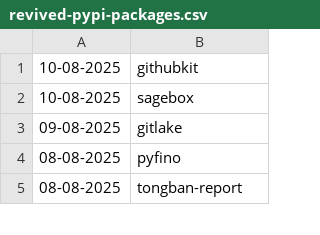
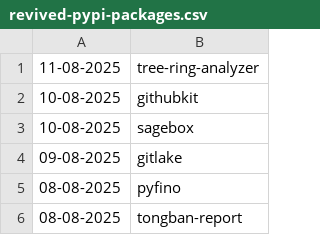
Before and after one commit to NordCoderd/deleted-pypi-package-index, a CSV file: pypi-uploader-directory/revived-pypi-packages.csv, drawn as a sheet; only a part is shown; the diff names each change by its address in the sheet, - before the commit and + after, or states it on an @@ line.

```diff
--- a/pypi-uploader-directory/revived-pypi-packages.csv
+++ b/pypi-uploader-directory/revived-pypi-packages.csv
+row 1: 11-08-2025 | tree-ring-analyzer
```
Also changed, not shown: pypi-uploader-directory/deleted-pypi-packages.csv, 3 other files.
